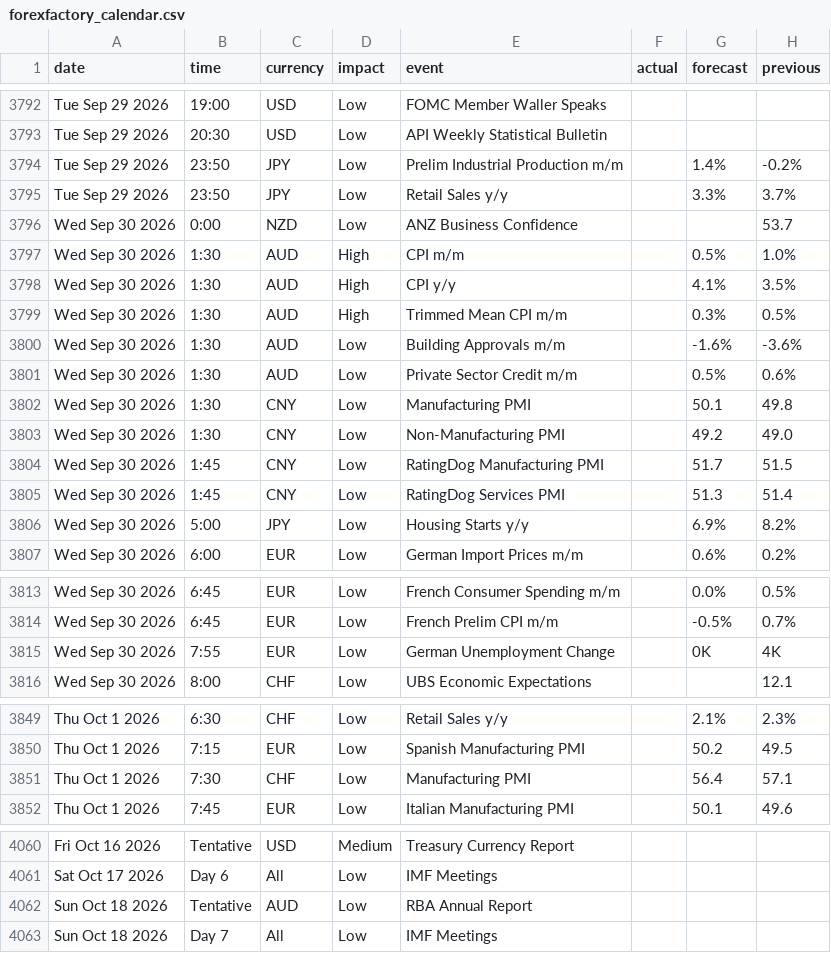
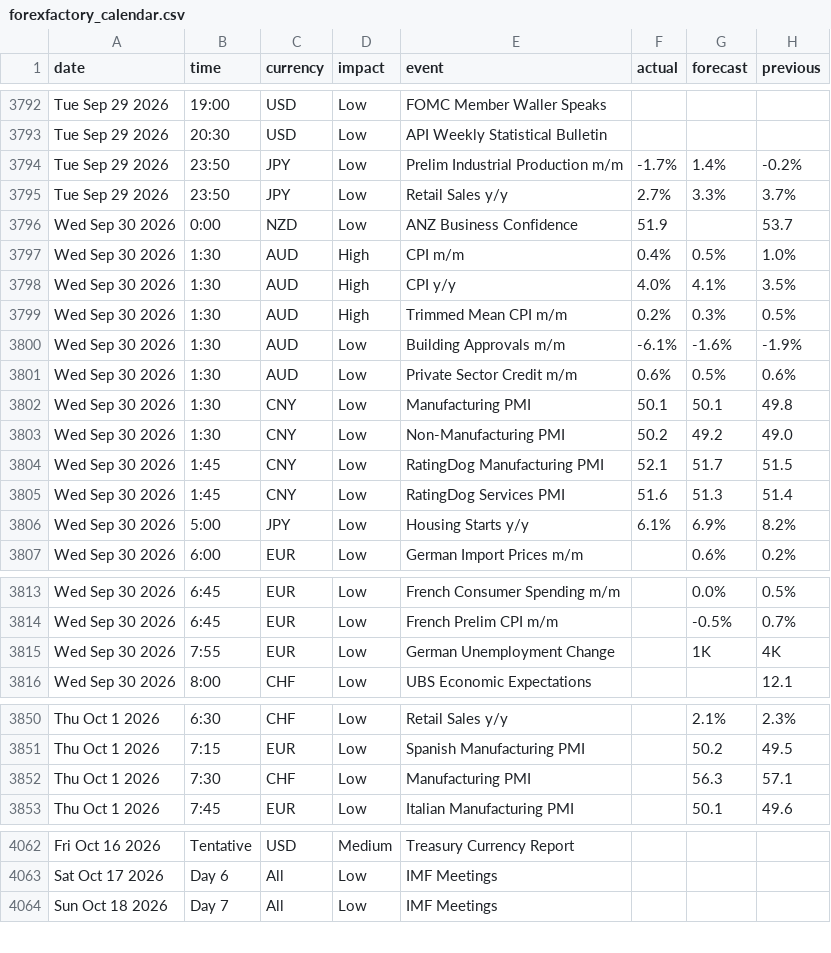
Before and after one commit to janickfarrell/forfac, a CSV file: forexfactory_calendar.csv, drawn as a sheet; only a part is shown, gaps mark what is left out; the diff covers the shown part only.

```diff
--- a/forexfactory_calendar.csv
+++ b/forexfactory_calendar.csv
@@ -3793,15 +3793,15 @@ Tue Sep 29 2026,19:00,USD,Low,FOMC Member Waller Speaks,,,
 Tue Sep 29 2026,20:30,USD,Low,API Weekly Statistical Bulletin,,,
-Tue Sep 29 2026,23:50,JPY,Low,Prelim Industrial Production m/m,,1.4%,-0.2%
-Tue Sep 29 2026,23:50,JPY,Low,Retail Sales y/y,,3.3%,3.7%
-Wed Sep 30 2026,0:00,NZD,Low,ANZ Business Confidence,,,53.7
-Wed Sep 30 2026,1:30,AUD,High,CPI m/m,,0.5%,1.0%
-Wed Sep 30 2026,1:30,AUD,High,CPI y/y,,4.1%,3.5%
-Wed Sep 30 2026,1:30,AUD,High,Trimmed Mean CPI m/m,,0.3%,0.5%
-Wed Sep 30 2026,1:30,AUD,Low,Building Approvals m/m,,-1.6%,-3.6%
-Wed Sep 30 2026,1:30,AUD,Low,Private Sector Credit m/m,,0.5%,0.6%
-Wed Sep 30 2026,1:30,CNY,Low,Manufacturing PMI,,50.1,49.8
-Wed Sep 30 2026,1:30,CNY,Low,Non-Manufacturing PMI,,49.2,49.0
-Wed Sep 30 2026,1:45,CNY,Low,RatingDog Manufacturing PMI,,51.7,51.5
-Wed Sep 30 2026,1:45,CNY,Low,RatingDog Services PMI,,51.3,51.4
-Wed Sep 30 2026,5:00,JPY,Low,Housing Starts y/y,,6.9%,8.2%
+Tue Sep 29 2026,23:50,JPY,Low,Prelim Industrial Production m/m,-1.7%,1.4%,-0.2%
+Tue Sep 29 2026,23:50,JPY,Low,Retail Sales y/y,2.7%,3.3%,3.7%
+Wed Sep 30 2026,0:00,NZD,Low,ANZ Business Confidence,51.9,,53.7
+Wed Sep 30 2026,1:30,AUD,High,CPI m/m,0.4%,0.5%,1.0%
+Wed Sep 30 2026,1:30,AUD,High,CPI y/y,4.0%,4.1%,3.5%
+Wed Sep 30 2026,1:30,AUD,High,Trimmed Mean CPI m/m,0.2%,0.3%,0.5%
+Wed Sep 30 2026,1:30,AUD,Low,Building Approvals m/m,-6.1%,-1.6%,-1.9%
+Wed Sep 30 2026,1:30,AUD,Low,Private Sector Credit m/m,0.6%,0.5%,0.6%
+Wed Sep 30 2026,1:30,CNY,Low,Manufacturing PMI,50.1,50.1,49.8
+Wed Sep 30 2026,1:30,CNY,Low,Non-Manufacturing PMI,50.2,49.2,49.0
+Wed Sep 30 2026,1:45,CNY,Low,RatingDog Manufacturing PMI,52.1,51.7,51.5
+Wed Sep 30 2026,1:45,CNY,Low,RatingDog Services PMI,51.6,51.3,51.4
+Wed Sep 30 2026,5:00,JPY,Low,Housing Starts y/y,6.1%,6.9%,8.2%
 Wed Sep 30 2026,6:00,EUR,Low,German Import Prices m/m,,0.6%,0.2%
@@ -3814,3 +3814,3 @@ Wed Sep 30 2026,6:45,EUR,Low,French Consumer Spending m/m,,0.0%,0.5%
 Wed Sep 30 2026,6:45,EUR,Low,French Prelim CPI m/m,,-0.5%,0.7%
-Wed Sep 30 2026,7:55,EUR,Low,German Unemployment Change,,0K,4K
+Wed Sep 30 2026,7:55,EUR,Low,German Unemployment Change,,1K,4K
 Wed Sep 30 2026,8:00,CHF,Low,UBS Economic Expectations,,,12.1
@@ -3850,3 +3851,3 @@ Thu Oct 1 2026,6:30,CHF,Low,Retail Sales y/y,,2.1%,2.3%
 Thu Oct 1 2026,7:15,EUR,Low,Spanish Manufacturing PMI,,50.2,49.5
-Thu Oct 1 2026,7:30,CHF,Low,Manufacturing PMI,,56.4,57.1
+Thu Oct 1 2026,7:30,CHF,Low,Manufacturing PMI,,56.3,57.1
 Thu Oct 1 2026,7:45,EUR,Low,Italian Manufacturing PMI,,50.1,49.6
@@ -4061,3 +4063,2 @@ Fri Oct 16 2026,Tentative,USD,Medium,Treasury Currency Report,,,
 Sat Oct 17 2026,Day 6,All,Low,IMF Meetings,,,
-Sun Oct 18 2026,Tentative,AUD,Low,RBA Annual Report,,,
 Sun Oct 18 2026,Day 7,All,Low,IMF Meetings,,,
```
Also changed, not shown: 3 added rows, 1 removed row, 1 moved row and 20 edited cells elsewhere in this file.
